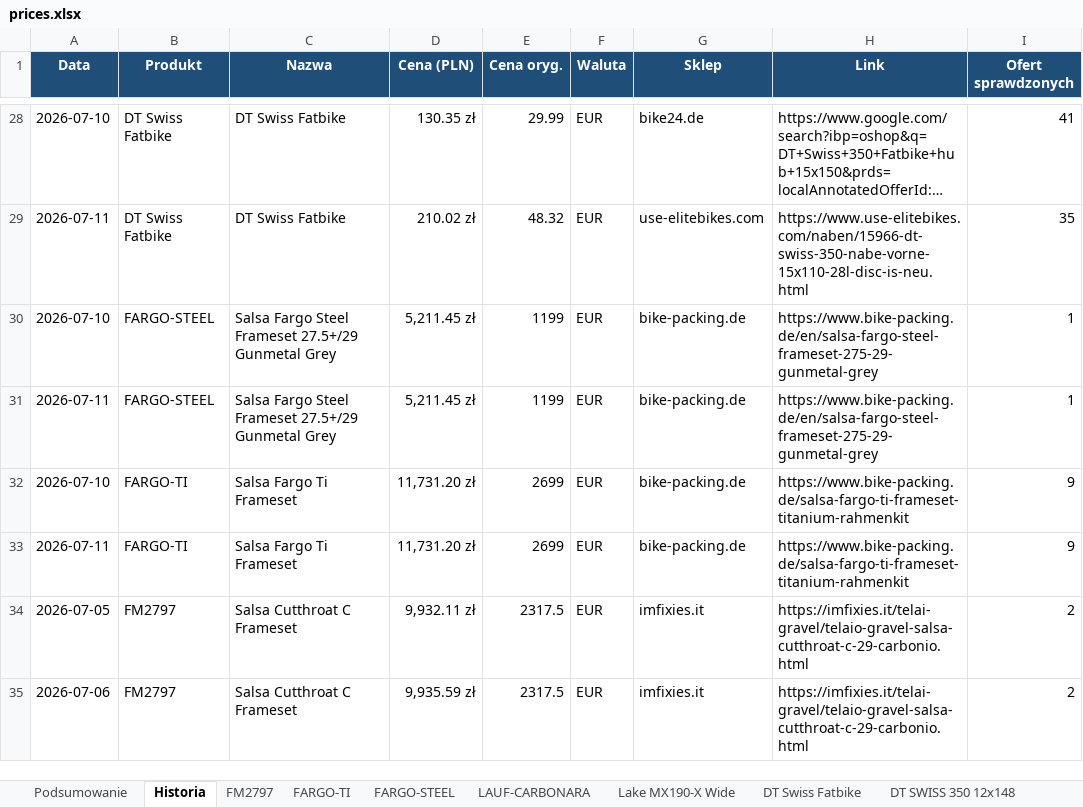
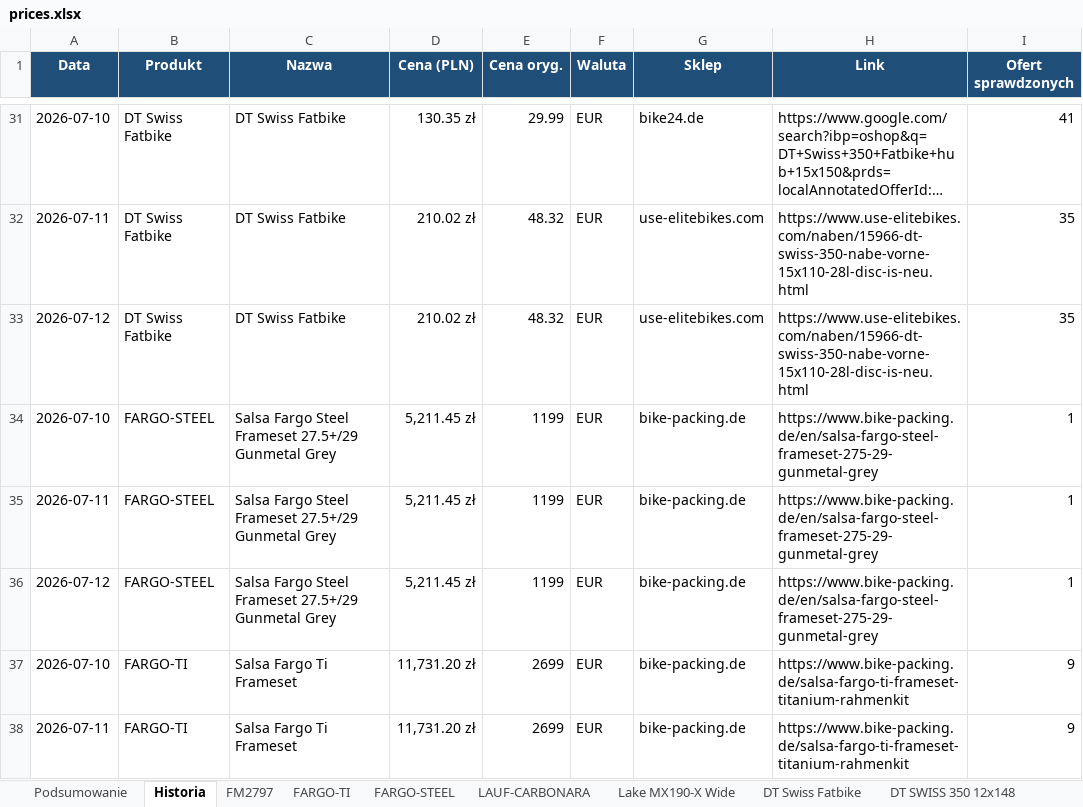
Before and after one commit to Wotjek/PriceChecker, an Excel workbook: output/prices.xlsx, sheet Historia, drawn as a sheet; only a part is shown, gaps mark what is left out; the shorter side is filled out with more unchanged rows; long unchanged cells end in …; values as stored, in another font and other column widths than the file's, no borders; the diff covers the shown part only; the diff names each change by its address in the sheet, - before the commit and + after, or states it on an @@ line.

```diff
--- a/output/prices.xlsx (sheet Historia)
+++ b/output/prices.xlsx (sheet Historia)
+row 33: 2026-07-12 | DT Swiss Fatbike | DT Swiss Fatbike | 210.02 zł | 48.32 | EUR | use-elitebikes.com | https://www.use-elitebikes.com/naben/15966-dt-swiss-350-nabe-vorne-15x110-28l-disc-is-neu.html | 35
+row 36: 2026-07-12 | FARGO-STEEL | Salsa Fargo Steel Frameset 27.5+/29 Gunmetal Grey | 5,211.45 zł | 1199 | EUR | bike-packing.de | https://www.bike-packing.de/en/salsa-fargo-steel-frameset-275-29-gunmetal-grey | 1
```
Also changed, not shown: 12 added rows elsewhere in this sheet, sheet Podsumowanie, sheet FARGO-TI, sheet FARGO-STEEL, sheet Lake MX242, sheet ROCK SHOX SID, sheet LAUF-CARBONARA, 9 more sheets, charts or pictures, 8 other files.
